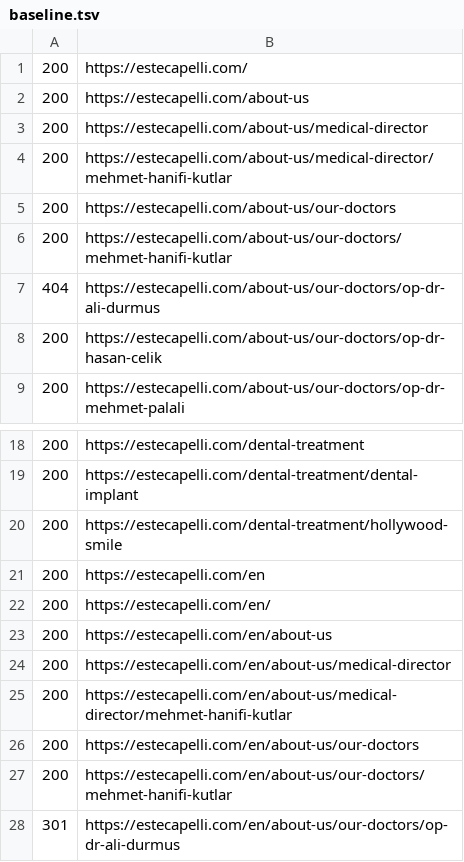
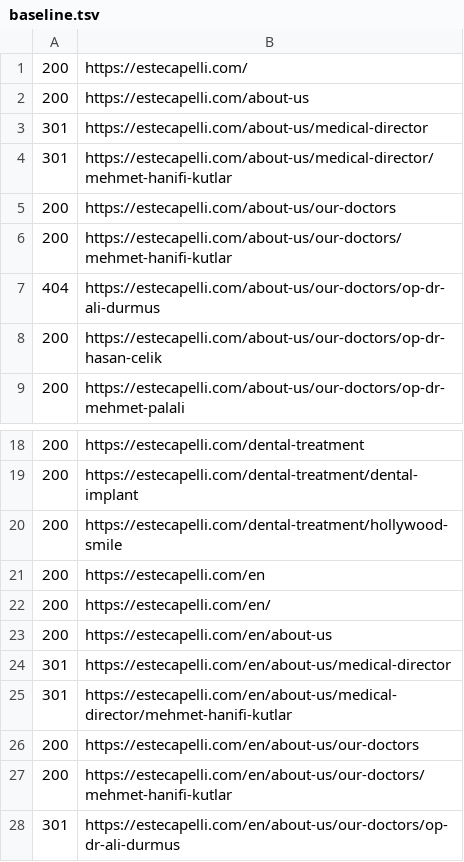
Before and after one commit to faridfarldo/Estecapellicom, a TSV file: tools/url-regression/baseline.tsv, drawn as a sheet; only a part is shown, gaps mark what is left out.

```diff
--- a/tools/url-regression/baseline.tsv
+++ b/tools/url-regression/baseline.tsv
@@ -2,4 +2,4 @@
 200	https://estecapelli.com/about-us
-200	https://estecapelli.com/about-us/medical-director
-200	https://estecapelli.com/about-us/medical-director/mehmet-hanifi-kutlar
+301	https://estecapelli.com/about-us/medical-director
+301	https://estecapelli.com/about-us/medical-director/mehmet-hanifi-kutlar
 200	https://estecapelli.com/about-us/our-doctors
@@ -23,4 +23,4 @@
 200	https://estecapelli.com/en/about-us
-200	https://estecapelli.com/en/about-us/medical-director
-200	https://estecapelli.com/en/about-us/medical-director/mehmet-hanifi-kutlar
+301	https://estecapelli.com/en/about-us/medical-director
+301	https://estecapelli.com/en/about-us/medical-director/mehmet-hanifi-kutlar
 200	https://estecapelli.com/en/about-us/our-doctors
```
Also changed, not shown: 24 other files.
